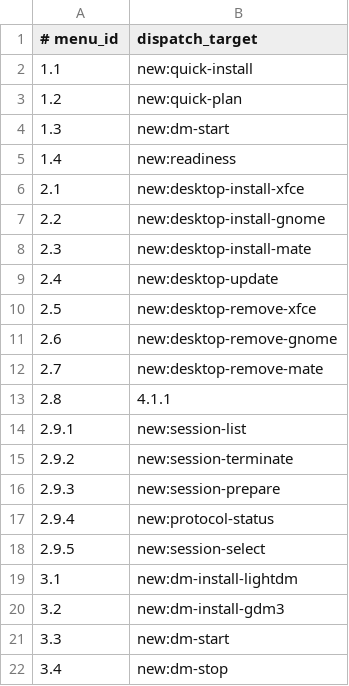
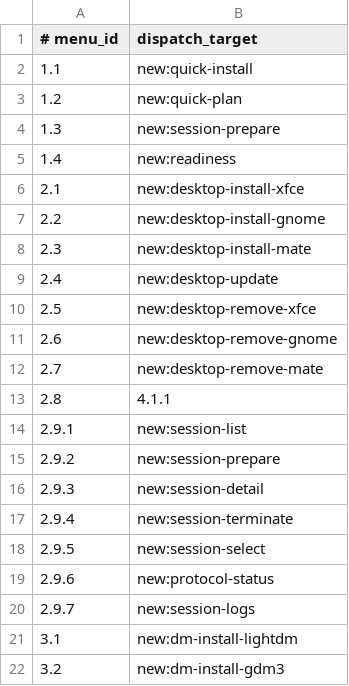
Before and after one commit to nljie1103/headless-desktop-manager, a TSV file: ui/menu-targets.tsv, drawn as a sheet; only a part is shown; the shorter side is filled out with more unchanged rows.

```diff
--- a/ui/menu-targets.tsv
+++ b/ui/menu-targets.tsv
@@ -3,3 +3,3 @@
 1.2|new:quick-plan
-1.3|new:dm-start
+1.3|new:session-prepare
 1.4|new:readiness
@@ -14,6 +14,8 @@
 2.9.1|new:session-list
-2.9.2|new:session-terminate
-2.9.3|new:session-prepare
-2.9.4|new:protocol-status
+2.9.2|new:session-prepare
+2.9.3|new:session-detail
+2.9.4|new:session-terminate
 2.9.5|new:session-select
+2.9.6|new:protocol-status
+2.9.7|new:session-logs
 3.1|new:dm-install-lightdm
```
Also changed, not shown: ui/menus.tsv, 19 other files.
